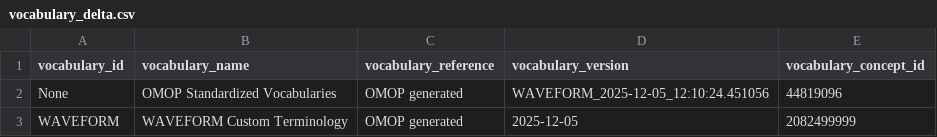
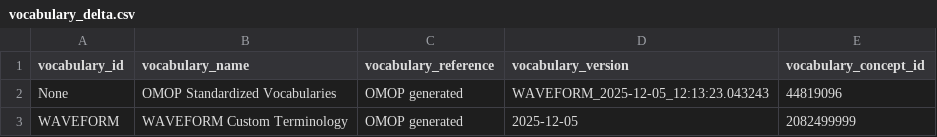
Before and after one commit to TuftsCTSI/CVB, a CSV file: WAVEFORM/Ontology/vocabulary_delta.csv, drawn as a sheet.

```diff
--- a/WAVEFORM/Ontology/vocabulary_delta.csv
+++ b/WAVEFORM/Ontology/vocabulary_delta.csv
@@ -1,3 +1,3 @@
 vocabulary_id,vocabulary_name,vocabulary_reference,vocabulary_version,vocabulary_concept_id
-None,OMOP Standardized Vocabularies,OMOP generated,WAVEFORM_2025-12-05_12:10:24.451056,44819096
+None,OMOP Standardized Vocabularies,OMOP generated,WAVEFORM_2025-12-05_12:13:23.043243,44819096
 WAVEFORM,WAVEFORM Custom Terminology,OMOP generated,2025-12-05,2082499999
```
